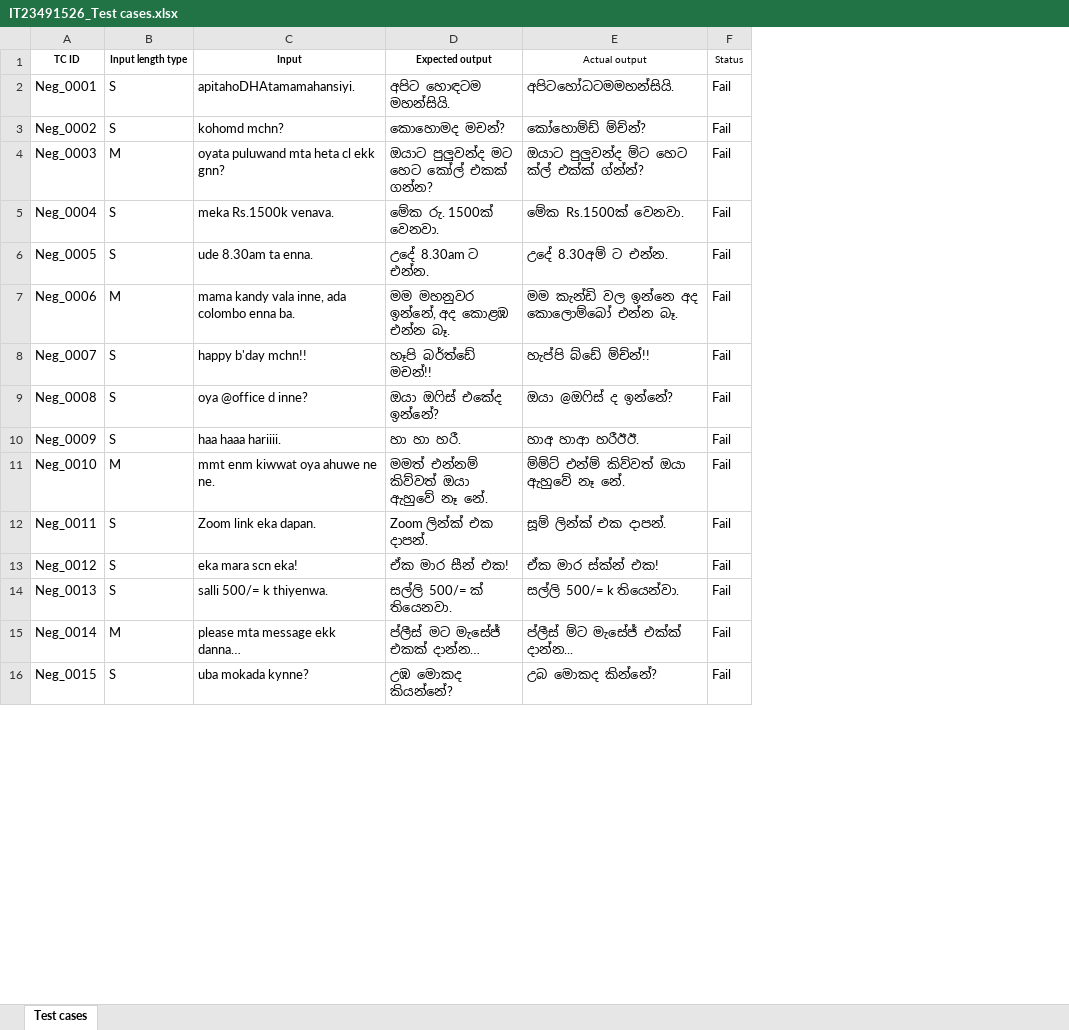
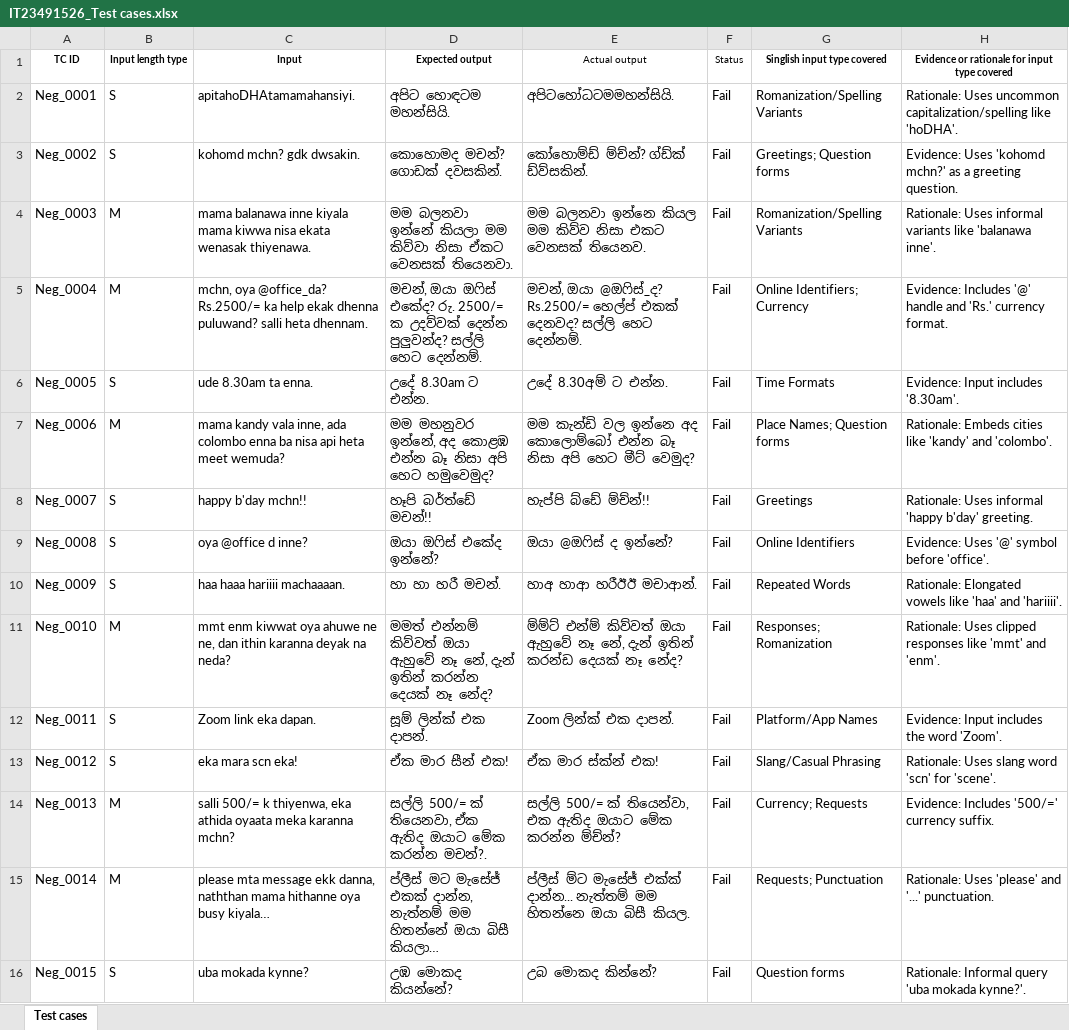
Before and after one commit to RashanKodithuwakku/Play_Wright_project_v2, an Excel workbook: IT23491526_Test cases.xlsx, sheet Test cases, drawn as a sheet; only a part is shown; values as stored, in another font and other column widths than the file's, no borders; the diff covers the shown part only; the diff names each change by its address in the sheet, - before the commit and + after, or states it on an @@ line.

```diff
--- a/IT23491526_Test cases.xlsx (sheet Test cases)
+++ b/IT23491526_Test cases.xlsx (sheet Test cases)
+column G (Singlish input type covered), rows 2-16: Romanization/Spelling Variants | Greetings; Question forms | Romanization/Spelling Variants | Online Identifiers; Currency | Time Formats | Place Names; Question forms | Greetings | Online Identifiers | Repeated Words | Responses; Romanization | Platform/App Names | Slang/Casual Phrasing | Currency; Requests | Requests; Punctuation | Question forms
+column H, rows 1-16: Evidence or rationale for input type covered | Rationale: Uses uncommon capitalization/spelling like 'hoDHA'. | Evidence: Uses 'kohomd mchn?' as a greeting question. | Rationale: Uses informal variants like 'balanawa inne'. | Evidence: Includes '@' handle and 'Rs.' currency format. | Evidence: Input includes '8.30am'. | Rationale: Embeds cities like 'kandy' and 'colombo'. | Rationale: Uses informal 'happy b'day' greeting. | Evidence: Uses '@' symbol before 'office'. | Rationale: Elongated vowels like 'haa' and 'hariiii'. | Rationale: Uses clipped responses like 'mmt' and 'enm'. | Evidence: Input includes the word 'Zoom'. | Rationale: Uses slang word 'scn' for 'scene'. | Evidence: Includes '500/=' currency suffix. | Rationale: Uses 'please' and '...' punctuation. | Rationale: Informal query 'uba mokada kynne?'.
-C3 (Input): kohomd mchn?
+C3 (Input): kohomd mchn? gdk dwsakin.
-D3 (Expected output): කොහොමද මචන්?
+D3 (Expected output): කොහොමද මචන්? ගොඩක් දවසකින්.
-E3 (Actual output): කෝහොම්ඩ් ම්ච්න්?
+E3 (Actual output): කෝහොම්ඩ් ම්ච්න්? ග්ඩ්ක් ඩ්ව්සකින්.
-C4 (Input): oyata puluwand mta heta cl ekk gnn?
+C4 (Input): mama balanawa inne kiyala mama kiwwa nisa ekata wenasak thiyenawa.
-D4 (Expected output): ඔයාට පුලුවන්ද මට හෙට කෝල් එකක් ගන්න?
+D4 (Expected output): මම බලනවා ඉන්නේ කියලා මම කිව්වා නිසා ඒකට වෙනසක් තියෙනවා.
-E4 (Actual output): ඔයාට පුලුවන්ද ම්ට හෙට ක්ල් එක්ක් ග්න්න්?
+E4 (Actual output): මම බලනවා ඉන්නෙ කියල මම කිව්ව නිසා එකට වෙනසක් තියෙනව.
-B5 (Input length type): S
+B5 (Input length type): M
-C5 (Input): meka Rs.1500k venava.
+C5 (Input): mchn, oya @office_da? Rs.2500/= ka help ekak dhenna puluwand? salli heta dhennam.
-D5 (Expected output): මේක රු. 1500ක් වෙනවා.
+D5 (Expected output): මචන්, ඔයා ඔෆිස් එකේද? රු. 2500/= ක උදව්වක් දෙන්න පුලුවන්ද? සල්ලි හෙට දෙන්නම්.
-E5 (Actual output): මේක Rs.1500ක් වෙනවා.
+E5 (Actual output): මචන්, ඔයා @ඔෆිස්_ද? Rs.2500/= හෙල්ප් එකක් දෙනවද? සල්ලි හෙට දෙන්නම්.
-C7 (Input): …colombo enna ba.
+C7 (Input): …colombo enna ba nisa api heta meet wemuda?
-D7 (Expected output): මම මහනුවර ඉන්නේ, අද කොළඹ එන්න බෑ.
+D7 (Expected output): මම මහනුවර ඉන්නේ, අද කොළඹ එන්න බෑ නිසා අපි හෙට හමුවෙමුද?
-E7 (Actual output): …කොලොම්බෝ එන්න බෑ.
+E7 (Actual output): …කොලොම්බෝ එන්න බෑ නිසා අපි හෙට මීට් වෙමුද?
-C10 (Input): haa haaa hariiii.
+C10 (Input): haa haaa hariiii machaaaan.
-D10 (Expected output): හා හා හරී.
+D10 (Expected output): හා හා හරී මචන්.
-E10 (Actual output): හාඅ හාආ හරීඊඊ.
+E10 (Actual output): හාඅ හාආ හරීඊඊ මචාආන්.
-C11 (Input): …ahuwe ne ne.
+C11 (Input): …ahuwe ne ne, dan ithin karanna deyak na neda?
-D11 (Expected output): …ඇහුවේ නෑ නේ.
+D11 (Expected output): …ඇහුවේ නෑ නේ, දැන් ඉතින් කරන්න දෙයක් නෑ නේද?
-E11 (Actual output): …ඇහුවේ නෑ නේ.
+E11 (Actual output): …ඇහුවේ නෑ නේ, දැන් ඉතින් කරන්ඩ දෙයක් නෑ නේද?
-D12 (Expected output): Zoom ලින්ක් එක දාපන්.
+D12 (Expected output): සූම් ලින්ක් එක දාපන්.
-E12 (Actual output): සූම් ලින්ක් එක දාපන්.
+E12 (Actual output): Zoom ලින්ක් එක දාපන්.
-B14 (Input length type): S
+B14 (Input length type): M
-C14 (Input): salli 500/= k thiyenwa.
+C14 (Input): salli 500/= k thiyenwa, eka athida oyaata meka karanna mchn?
-D14 (Expected output): සල්ලි 500/= ක් තියෙනවා.
+D14 (Expected output): සල්ලි 500/= ක් තියෙනවා, ඒක ඇතිද ඔයාට මේක කරන්න මචන්?.
-E14 (Actual output): සල්ලි 500/= k තියෙන්වා.
+E14 (Actual output): සල්ලි 500/= ක් තියෙන්වා, එක ඇතිද ඔයාට මේක කරන්න ම්ච්න්?
-C15 (Input): …message ekk danna…
+C15 (Input): …message ekk danna, naththan mama hithanne oya busy kiyala…
-D15 (Expected output): …මැසේජ් එකක් දාන්න…
+D15 (Expected output): …මැසේජ් එකක් දාන්න, නැත්නම් මම හිතන්නේ ඔයා බිසී කියලා…
-E15 (Actual output): …එක්ක් දාන්න...
+E15 (Actual output): …එක්ක් දාන්න... නැත්තම් මම හිතන්නෙ ඔයා බිසී කියල.
```
Also changed, not shown: 2 added rows and 34 edited cells elsewhere in this sheet, 1 other file.
